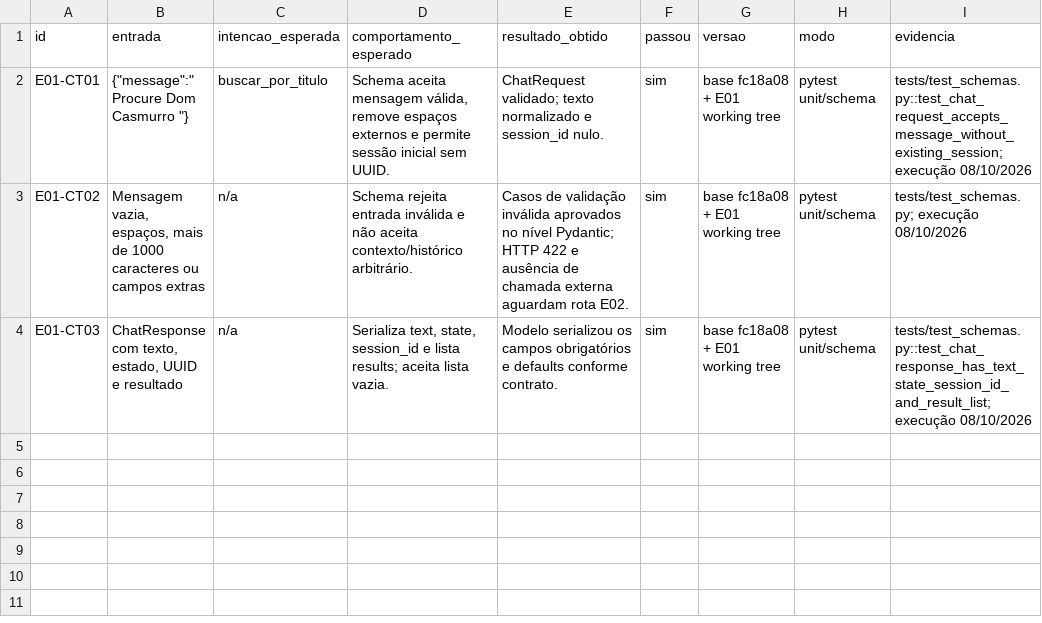
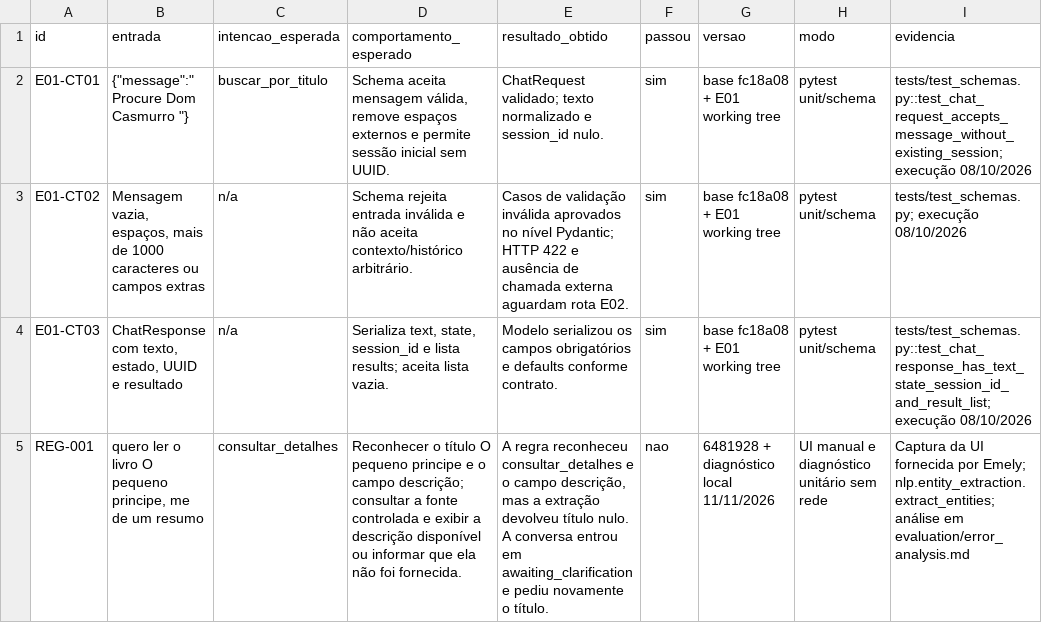
Before and after one commit to GreyPompom/capitu-IA, a CSV file: evaluation/test_cases.csv, drawn as a sheet; the diff names each change by its address in the sheet, - before the commit and + after, or states it on an @@ line.

Commit message:
docs(evaluation): registrar regressão de resumo

```diff
--- a/evaluation/test_cases.csv
+++ b/evaluation/test_cases.csv
+row 5: REG-001 | quero ler o livro O pequeno principe, me de um resumo | consultar_detalhes | Reconhecer o título O pequeno principe e o campo descrição; consultar a fonte controlada e exibir a descrição disponível ou informar que ela não foi fornecida. | A regra reconheceu consultar_detalhes e o campo descrição, mas a extração devolveu título nulo. A conversa entrou em awaiting_clarification e pediu novamente o título. | nao | 6481928 + diagnóstico local 11/11/2026 | UI manual e diagnóstico unitário sem rede | Captura da UI fornecida por Emely; nlp.entity_extraction.extract_entities; análise em evaluation/error_analysis.md
```
Also changed, not shown: 1 other file.
